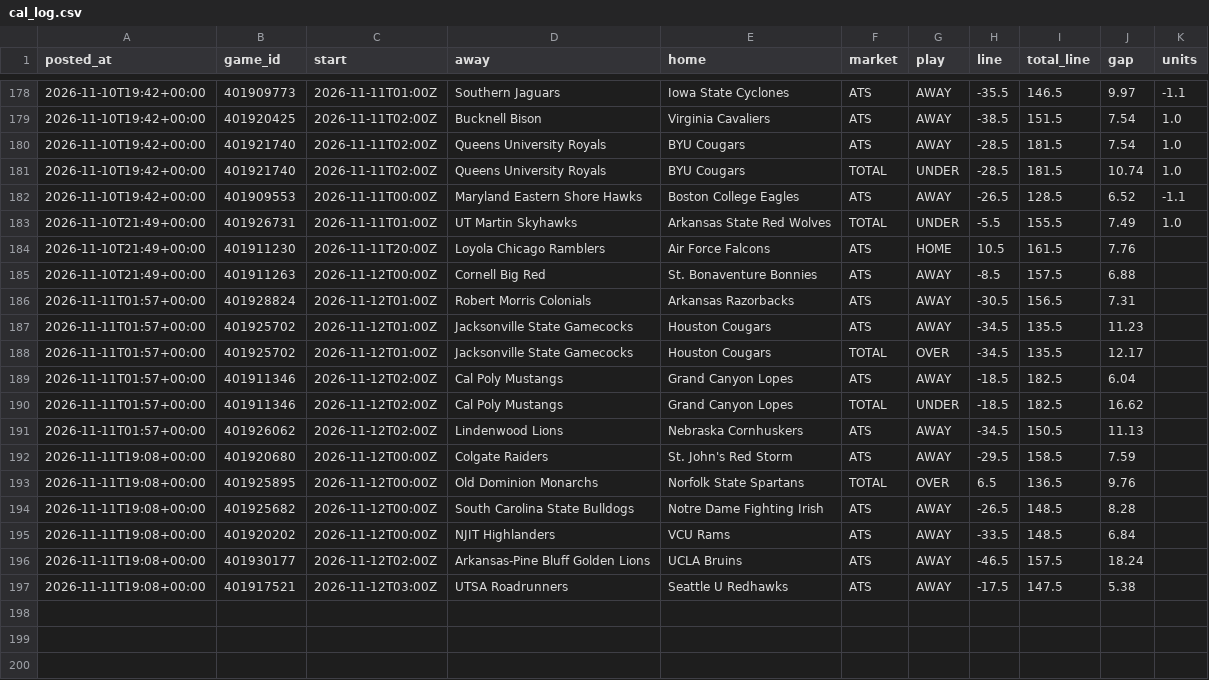
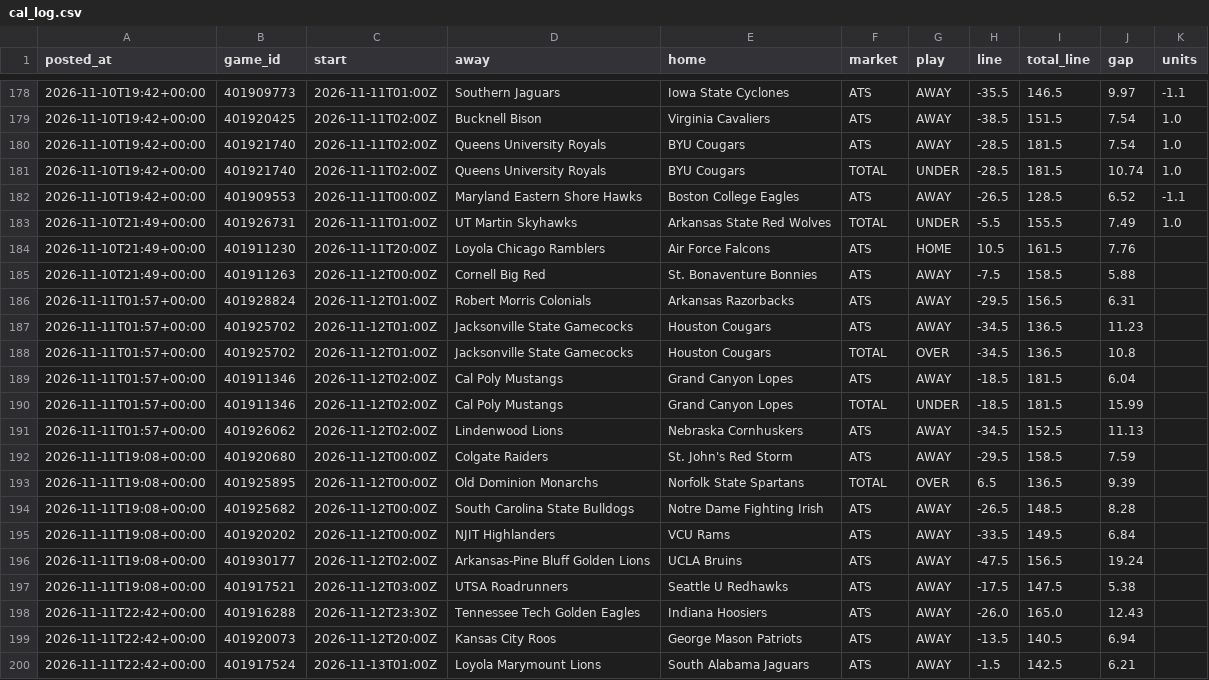
Before and after one commit to patjennings96-ctrl/ncaab-edge-board, a CSV file: data/history/cal_log.csv, drawn as a sheet; only a part is shown, gaps mark what is left out.

```diff
--- a/data/history/cal_log.csv
+++ b/data/history/cal_log.csv
@@ -184,14 +184,17 @@ posted_at,game_id,start,away,home,market,play,line,total_line,gap,units
 2026-11-10T21:49+00:00,401911230,2026-11-11T20:00Z,Loyola Chicago Ramblers,Air Force Falcons,ATS,HOME,10.5,161.5,7.76,
-2026-11-10T21:49+00:00,401911263,2026-11-12T00:00Z,Cornell Big Red,St. Bonaventure Bonnies,ATS,AWAY,-8.5,157.5,6.88,
-2026-11-11T01:57+00:00,401928824,2026-11-12T01:00Z,Robert Morris Colonials,Arkansas Razorbacks,ATS,AWAY,-30.5,156.5,7.31,
-2026-11-11T01:57+00:00,401925702,2026-11-12T01:00Z,Jacksonville State Gamecocks,Houston Cougars,ATS,AWAY,-34.5,135.5,11.23,
-2026-11-11T01:57+00:00,401925702,2026-11-12T01:00Z,Jacksonville State Gamecocks,Houston Cougars,TOTAL,OVER,-34.5,135.5,12.17,
-2026-11-11T01:57+00:00,401911346,2026-11-12T02:00Z,Cal Poly Mustangs,Grand Canyon Lopes,ATS,AWAY,-18.5,182.5,6.04,
-2026-11-11T01:57+00:00,401911346,2026-11-12T02:00Z,Cal Poly Mustangs,Grand Canyon Lopes,TOTAL,UNDER,-18.5,182.5,16.62,
-2026-11-11T01:57+00:00,401926062,2026-11-12T02:00Z,Lindenwood Lions,Nebraska Cornhuskers,ATS,AWAY,-34.5,150.5,11.13,
+2026-11-10T21:49+00:00,401911263,2026-11-12T00:00Z,Cornell Big Red,St. Bonaventure Bonnies,ATS,AWAY,-7.5,158.5,5.88,
+2026-11-11T01:57+00:00,401928824,2026-11-12T01:00Z,Robert Morris Colonials,Arkansas Razorbacks,ATS,AWAY,-29.5,156.5,6.31,
+2026-11-11T01:57+00:00,401925702,2026-11-12T01:00Z,Jacksonville State Gamecocks,Houston Cougars,ATS,AWAY,-34.5,136.5,11.23,
+2026-11-11T01:57+00:00,401925702,2026-11-12T01:00Z,Jacksonville State Gamecocks,Houston Cougars,TOTAL,OVER,-34.5,136.5,10.8,
+2026-11-11T01:57+00:00,401911346,2026-11-12T02:00Z,Cal Poly Mustangs,Grand Canyon Lopes,ATS,AWAY,-18.5,181.5,6.04,
+2026-11-11T01:57+00:00,401911346,2026-11-12T02:00Z,Cal Poly Mustangs,Grand Canyon Lopes,TOTAL,UNDER,-18.5,181.5,15.99,
+2026-11-11T01:57+00:00,401926062,2026-11-12T02:00Z,Lindenwood Lions,Nebraska Cornhuskers,ATS,AWAY,-34.5,152.5,11.13,
 2026-11-11T19:08+00:00,401920680,2026-11-12T00:00Z,Colgate Raiders,St. John's Red Storm,ATS,AWAY,-29.5,158.5,7.59,
-2026-11-11T19:08+00:00,401925895,2026-11-12T00:00Z,Old Dominion Monarchs,Norfolk State Spartans,TOTAL,OVER,6.5,136.5,9.76,
+2026-11-11T19:08+00:00,401925895,2026-11-12T00:00Z,Old Dominion Monarchs,Norfolk State Spartans,TOTAL,OVER,6.5,136.5,9.39,
 2026-11-11T19:08+00:00,401925682,2026-11-12T00:00Z,South Carolina State Bulldogs,Notre Dame Fighting Irish,ATS,AWAY,-26.5,148.5,8.28,
-2026-11-11T19:08+00:00,401920202,2026-11-12T00:00Z,NJIT Highlanders,VCU Rams,ATS,AWAY,-33.5,148.5,6.84,
-2026-11-11T19:08+00:00,401930177,2026-11-12T02:00Z,Arkansas-Pine Bluff Golden Lions,UCLA Bruins,ATS,AWAY,-46.5,157.5,18.24,
+2026-11-11T19:08+00:00,401920202,2026-11-12T00:00Z,NJIT Highlanders,VCU Rams,ATS,AWAY,-33.5,149.5,6.84,
+2026-11-11T19:08+00:00,401930177,2026-11-12T02:00Z,Arkansas-Pine Bluff Golden Lions,UCLA Bruins,ATS,AWAY,-47.5,156.5,19.24,
 2026-11-11T19:08+00:00,401917521,2026-11-12T03:00Z,UTSA Roadrunners,Seattle U Redhawks,ATS,AWAY,-17.5,147.5,5.38,
+2026-11-11T22:42+00:00,401916288,2026-11-12T23:30Z,Tennessee Tech Golden Eagles,Indiana Hoosiers,ATS,AWAY,-26.0,165.0,12.43,
+2026-11-11T22:42+00:00,401920073,2026-11-12T20:00Z,Kansas City Roos,George Mason Patriots,ATS,AWAY,-13.5,140.5,6.94,
+2026-11-11T22:42+00:00,401917524,2026-11-13T01:00Z,Loyola Marymount Lions,South Alabama Jaguars,ATS,AWAY,-1.5,142.5,6.21,
```
Also changed, not shown: data/history/card_log.csv, data/history/odds_snapshots.csv, 5 other files.
